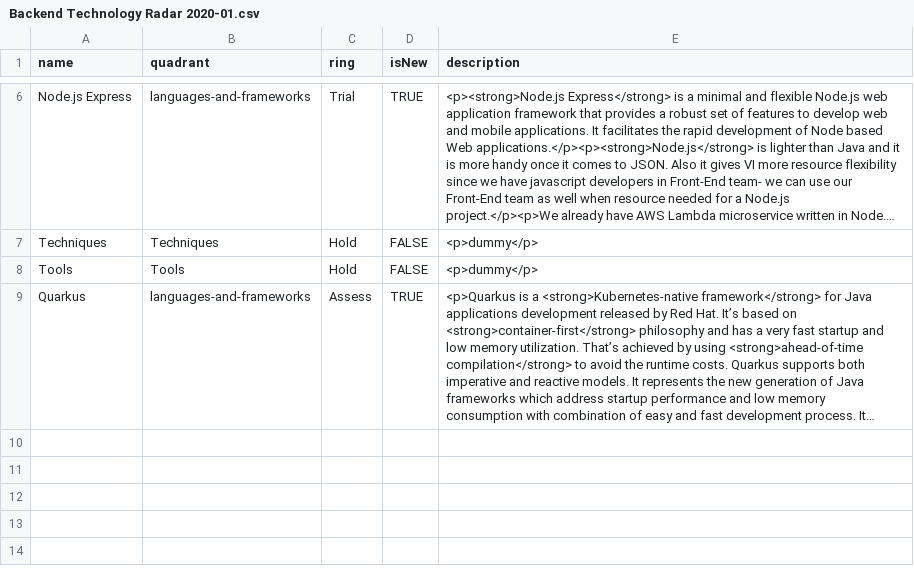
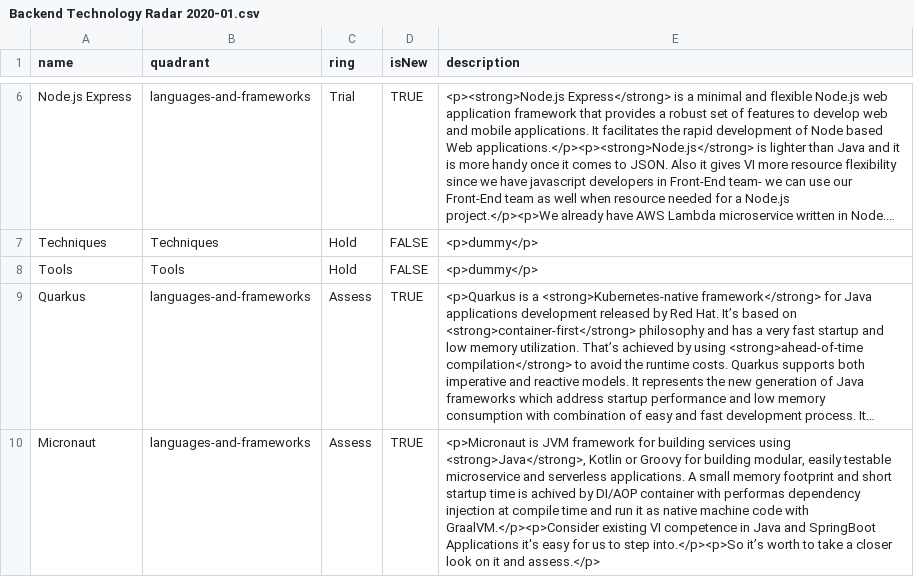
Before and after one commit to virtualidentityag/techradar, a CSV file: Backend Technology Radar 2020-01.csv, drawn as a sheet; only a part is shown, gaps mark what is left out; long unchanged cells end in …; the diff names each change by its address in the sheet, - before the commit and + after, or states it on an @@ line.

Commit message:
add micronout

```diff
--- a/Backend Technology Radar 2020-01.csv
+++ b/Backend Technology Radar 2020-01.csv
+row 10: Micronaut | languages-and-frameworks | Assess | TRUE | <p>Micronaut is JVM framework for building services using <strong>Java</strong>, Kotlin or Groovy for building modular, easily testable microservice and serverless applications. A small memory footprint and short startup time is achived by DI/AOP container with performas dependency injection at compile time and run it as native machine code with GraalVM.</p><p>Consider existing VI competence in Java and SpringBoot Applications it's easy for us to step into.</p><p>So it’s worth to take a closer look on it and assess.</p>
```
